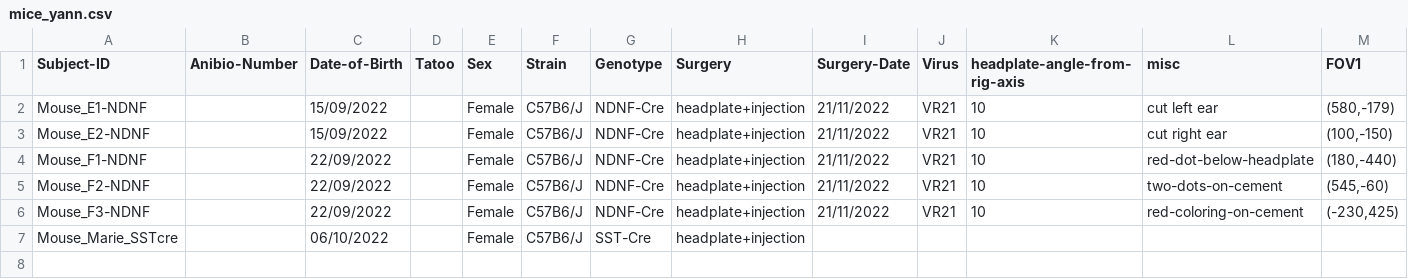
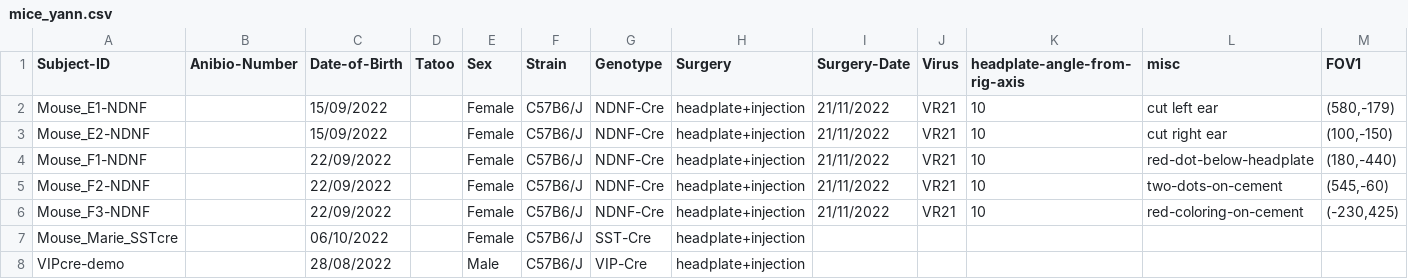
Before and after one commit to yzerlaut/physion, a CSV file: src/physion/acquisition/subjects/mice_yann.csv, drawn as a sheet; only a part is shown; rows hold the shown columns only; the diff names each change by its address in the sheet, - before the commit and + after, or states it on an @@ line.

```diff
--- a/src/physion/acquisition/subjects/mice_yann.csv
+++ b/src/physion/acquisition/subjects/mice_yann.csv
+row 8: VIPcre-demo |  | 28/08/2022 |  | Male | C57B6/J | VIP-Cre | headplate+injection
```
Also changed, not shown: src/physion/acquisition/subjects/mice_taddy.csv, 5 other files.
